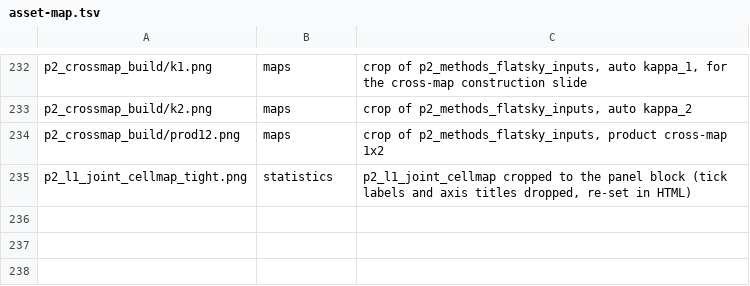
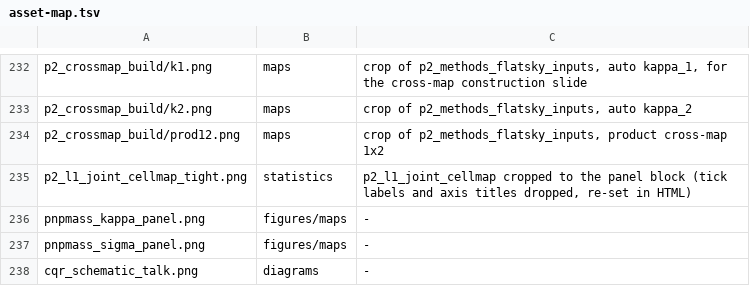
Before and after one commit to AndreasTersenov/talks, a TSV file: docs/asset-map.tsv, drawn as a sheet; only a part is shown, gaps mark what is left out.

```diff
--- a/docs/asset-map.tsv
+++ b/docs/asset-map.tsv
@@ -235 +235,4 @@ p2_crossmap_build/prod12.png	maps	crop of p2_methods_flatsky_inputs, product cro
 p2_l1_joint_cellmap_tight.png	statistics	p2_l1_joint_cellmap cropped to the panel block (tick labels and axis titles dropped, re-set in HTML)
+pnpmass_kappa_panel.png	figures/maps	-
+pnpmass_sigma_panel.png	figures/maps	-
+cqr_schematic_talk.png	diagrams	-
```
Also changed, not shown: 9 other files.
